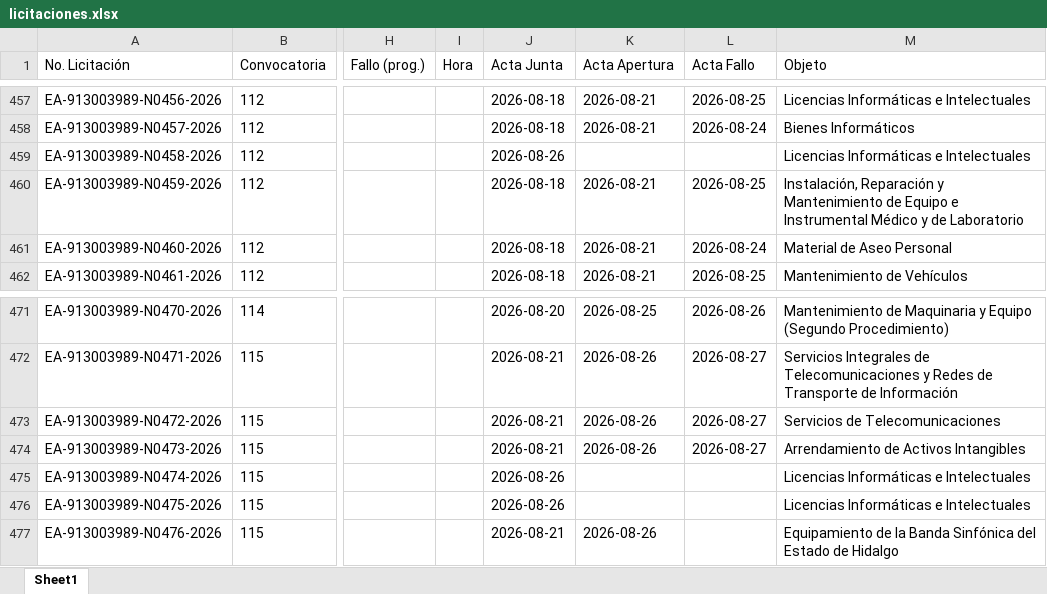
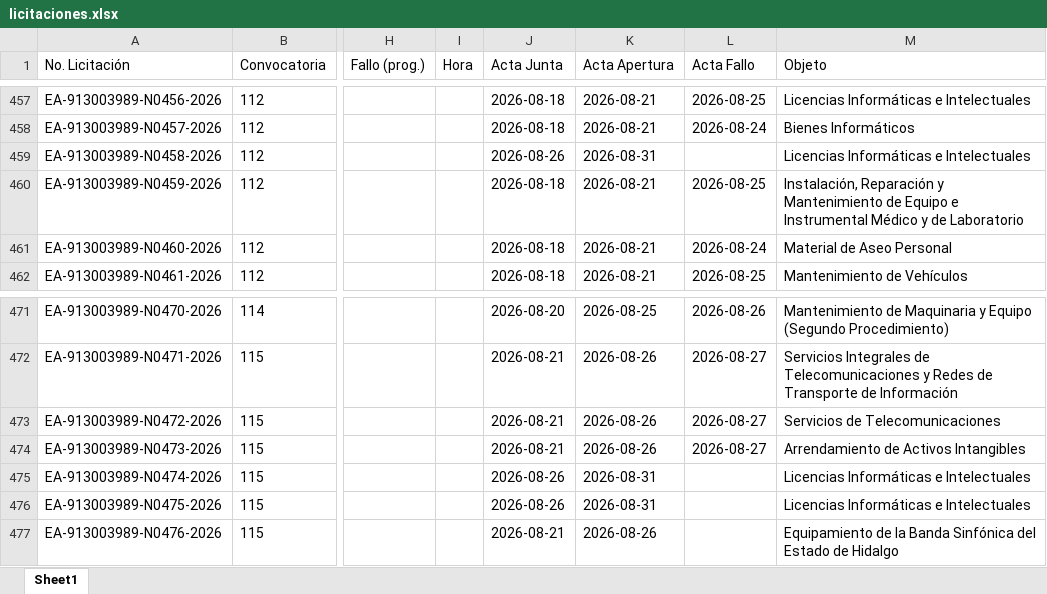
Before and after one commit to aleexroldaansftw/monitorlicitaciones, an Excel workbook: data/licitaciones.xlsx, sheet Sheet1, drawn as a sheet; only a part is shown, gaps mark what is left out; values as stored, in another font and other column widths than the file's, no borders; the diff covers the shown part only; the diff names each change by its address in the sheet, - before the commit and + after, or states it on an @@ line.

```diff
--- a/data/licitaciones.xlsx (sheet Sheet1)
+++ b/data/licitaciones.xlsx (sheet Sheet1)
-K459 (Acta Apertura): (empty)
+K459 (Acta Apertura): 2026-08-31
-K475:K476 (Acta Apertura): (empty)
+K475:K476 (Acta Apertura): 2026-08-31
```
Also changed, not shown: 6 added rows and 11 edited cells elsewhere in this sheet, 8 other files.
